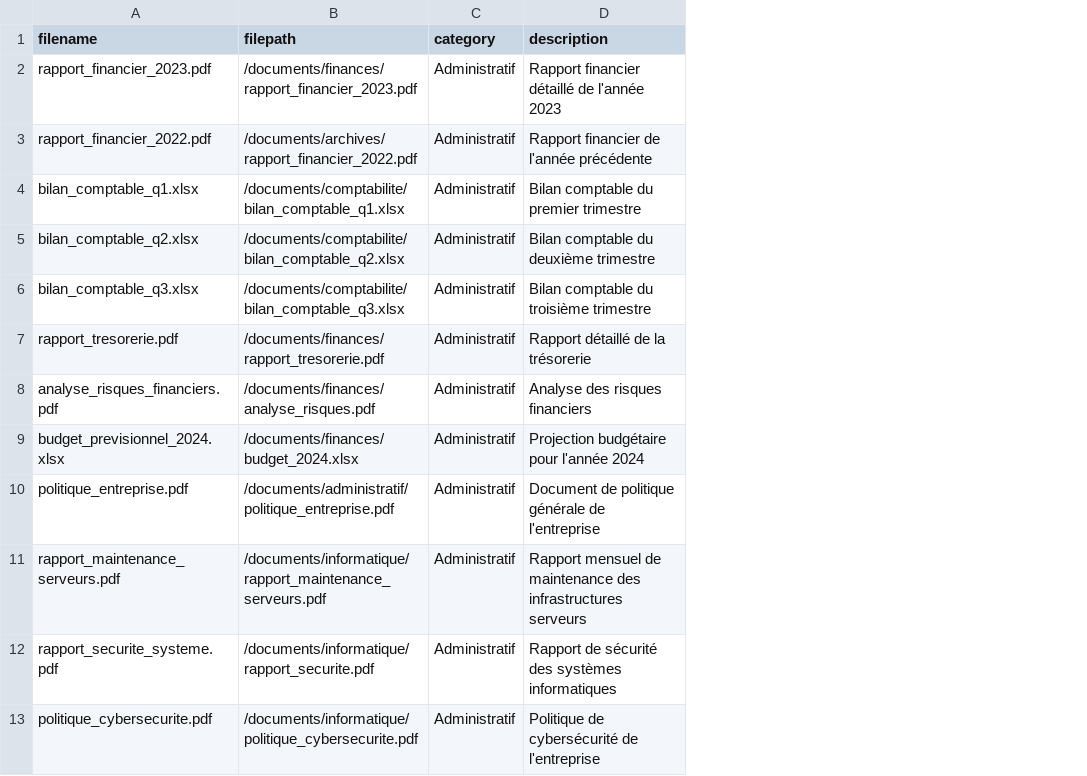
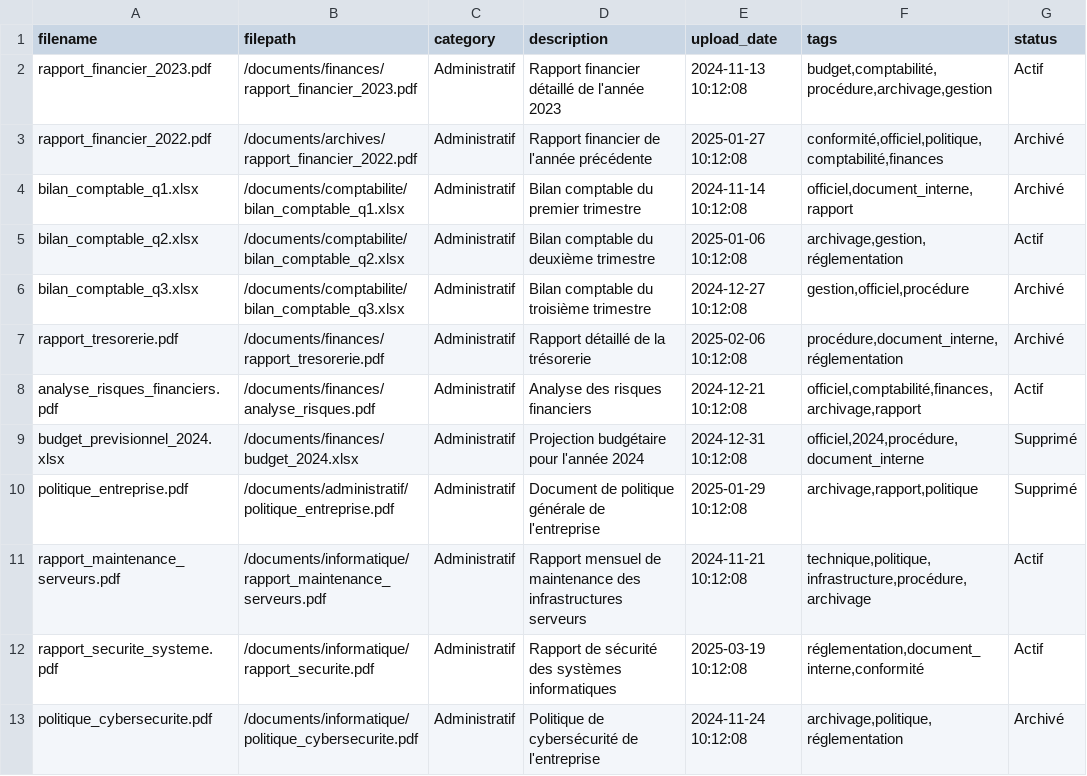
Before and after one commit to SiaSia-dev/app-Suivi_Doc, a CSV file: sample_documents.csv, drawn as a sheet; only a part is shown; the diff names each change by its address in the sheet, - before the commit and + after, or states it on an @@ line.

```diff
--- a/sample_documents.csv
+++ b/sample_documents.csv
+column E (upload_date), rows 2-13: 2024-11-13 10:12:08 | 2025-01-27 10:12:08 | 2024-11-14 10:12:08 | 2025-01-06 10:12:08 | 2024-12-27 10:12:08 | 2025-02-06 10:12:08 | 2024-12-21 10:12:08 | 2024-12-31 10:12:08 | 2025-01-29 10:12:08 | 2024-11-21 10:12:08 | 2025-03-19 10:12:08 | 2024-11-24 10:12:08
+column F (tags), rows 2-13: budget,comptabilité,procédure,archivage,gestion | conformité,officiel,politique,comptabilité,finances | officiel,document_interne,rapport | archivage,gestion,réglementation | gestion,officiel,procédure | procédure,document_interne,réglementation | officiel,comptabilité,finances,archivage,rapport | officiel,2024,procédure,document_interne | archivage,rapport,politique | technique,politique,infrastructure,procédure,archivage | réglementation,document_interne,conformité | archivage,politique,réglementation
+column G (status), rows 2-13: Actif | Archivé | Archivé | Actif | Archivé | Archivé | Actif | Supprimé | Supprimé | Actif | Actif | Archivé
```
Also changed, not shown: 4 other files.
